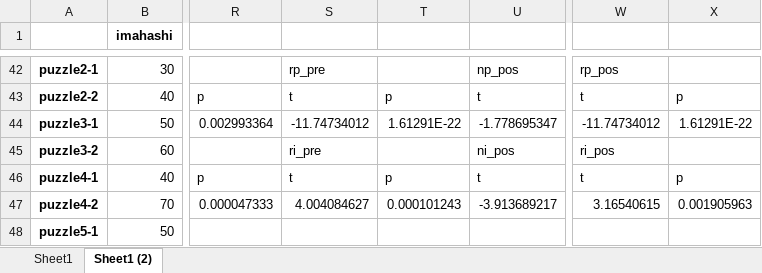
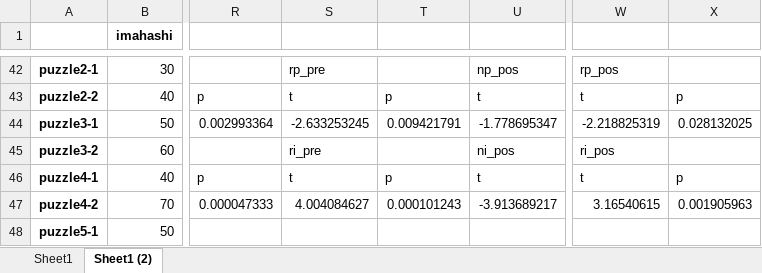
Before and after one commit to ha-yuka/b4_analysis, an Excel workbook: kaiseki/around_150.xlsx, sheet Sheet1 (2), drawn as a sheet; only a part is shown, gaps mark what is left out; values as stored, in another font and other column widths than the file's, no borders; conditional formats not drawn; the diff names each change by its address in the sheet, - before the commit and + after, or states it on an @@ line.

```diff
--- a/kaiseki/around_150.xlsx (sheet Sheet1 (2))
+++ b/kaiseki/around_150.xlsx (sheet Sheet1 (2))
-S44: -11.74734012
+S44: -2.633253245
-T44: 1.61291E-22
+T44: 0.009421791
-W44: -11.74734012
+W44: -2.218825319
-X44: 1.61291E-22
+X44: 0.028132025
```
Also changed, not shown: sheet Sheet1, charts or pictures, kaiseki/around_100.xlsx, kaiseki/around_50.xlsx, 14 other files.
